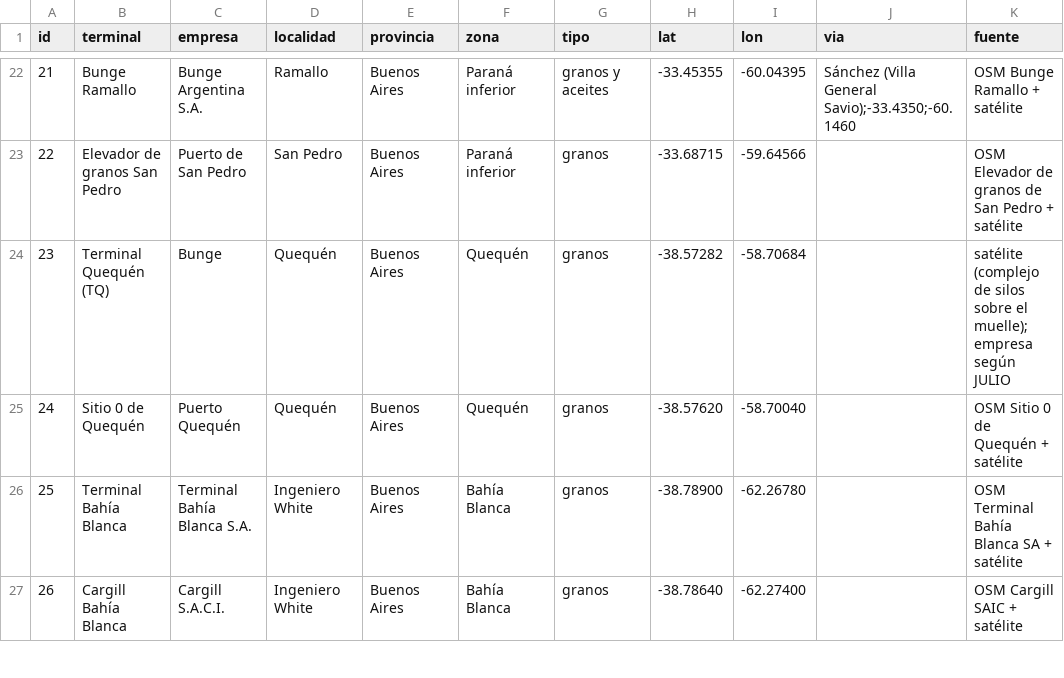
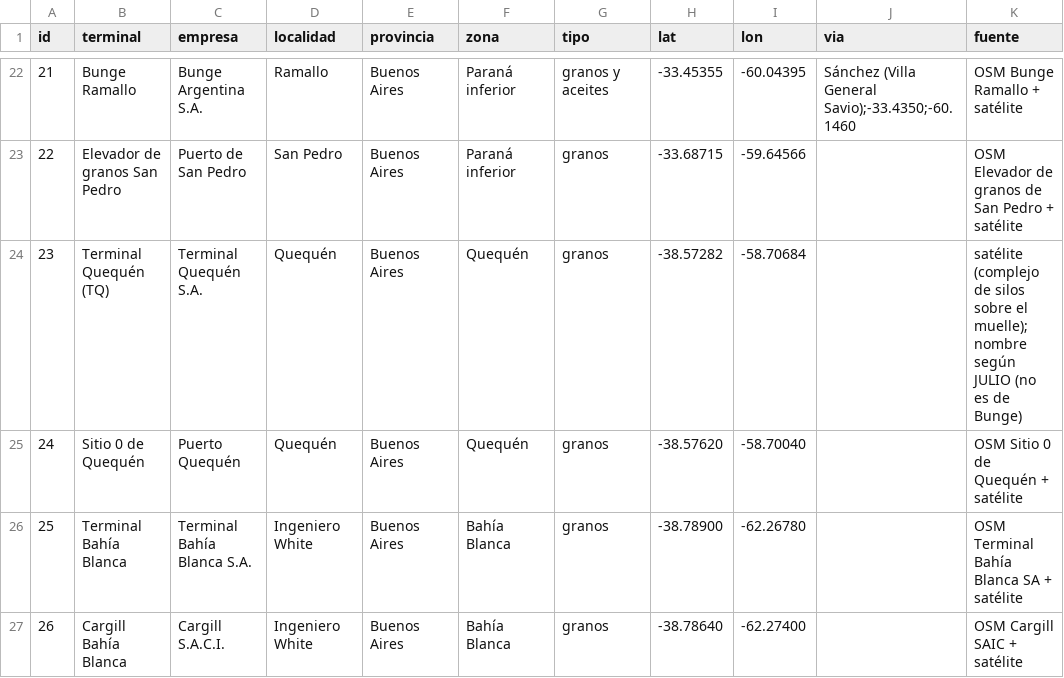
Before and after one commit to JULIOCESARMARZILIO/python-cruces_rutas_bsas.py, a CSV file: datos/puertos_granos.csv, drawn as a sheet; only a part is shown, gaps mark what is left out.

```diff
--- a/datos/puertos_granos.csv
+++ b/datos/puertos_granos.csv
@@ -23,3 +23,3 @@ id,terminal,empresa,localidad,provincia,zona,tipo,lat,lon,via,fuente
 22,Elevador de granos San Pedro,Puerto de San Pedro,San Pedro,Buenos Aires,Paraná inferior,granos,-33.68715,-59.64566,,OSM Elevador de granos de San Pedro + satélite
-23,Terminal Quequén (TQ),Bunge,Quequén,Buenos Aires,Quequén,granos,-38.57282,-58.70684,,satélite (complejo de silos sobre el muelle); empresa según JULIO
+23,Terminal Quequén (TQ),Terminal Quequén S.A.,Quequén,Buenos Aires,Quequén,granos,-38.57282,-58.70684,,satélite (complejo de silos sobre el muelle); nombre según JULIO (no es de Bunge)
 24,Sitio 0 de Quequén,Puerto Quequén,Quequén,Buenos Aires,Quequén,granos,-38.57620,-58.70040,,OSM Sitio 0 de Quequén + satélite
```
Also changed, not shown: datos/plantas_verificadas.csv.
